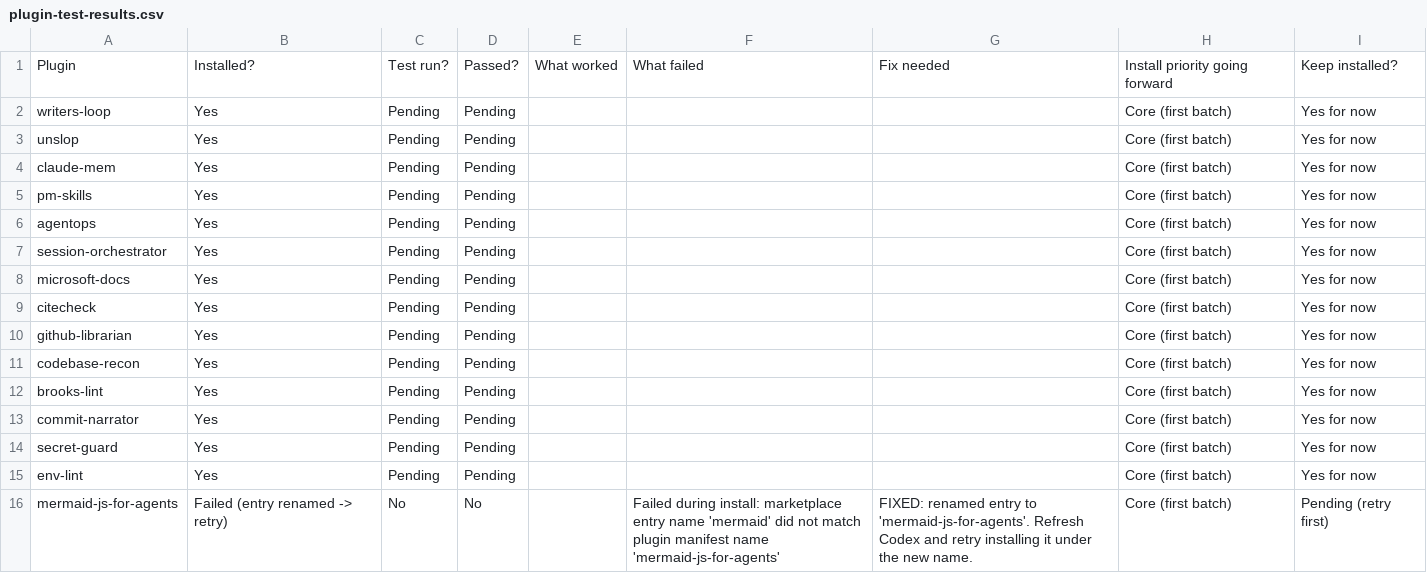
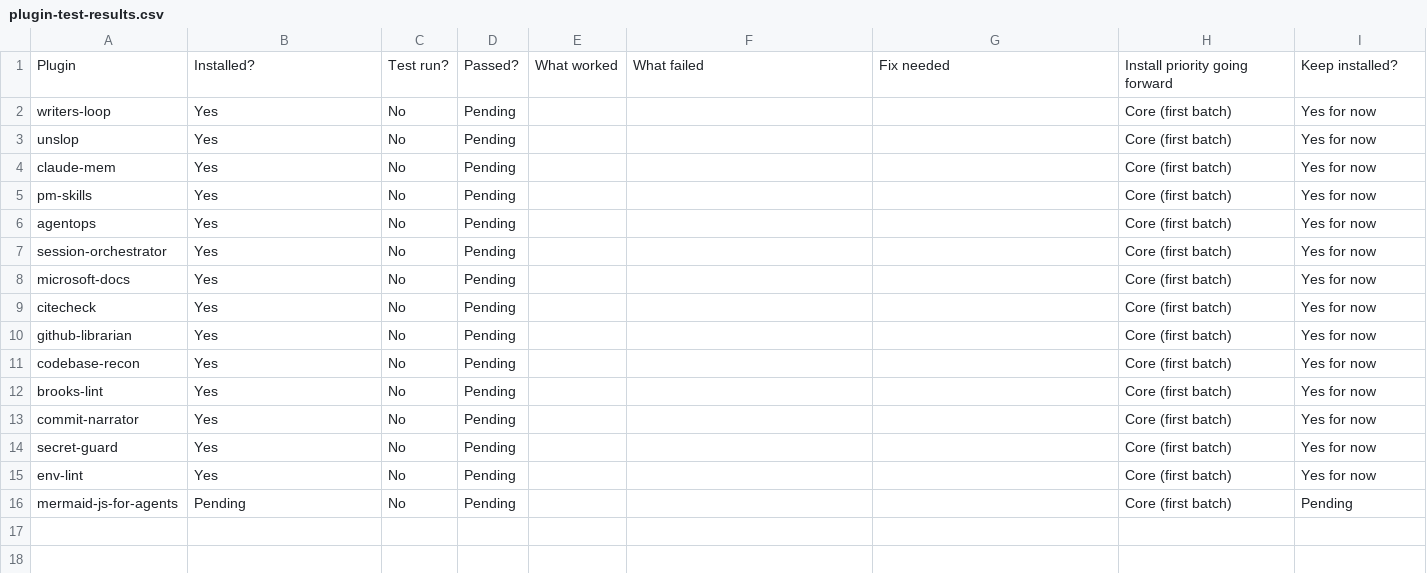
Before and after one commit to thecardsguy/yikusiel-codex-marketplace, a CSV file: reports/plugin-test-results.csv, drawn as a sheet.

```diff
--- a/reports/plugin-test-results.csv
+++ b/reports/plugin-test-results.csv
@@ -1,16 +1,16 @@
 Plugin,Installed?,Test run?,Passed?,What worked,What failed,Fix needed,Install priority going forward,Keep installed?
-writers-loop,Yes,Pending,Pending,,,,Core (first batch),Yes for now
-unslop,Yes,Pending,Pending,,,,Core (first batch),Yes for now
-claude-mem,Yes,Pending,Pending,,,,Core (first batch),Yes for now
-pm-skills,Yes,Pending,Pending,,,,Core (first batch),Yes for now
-agentops,Yes,Pending,Pending,,,,Core (first batch),Yes for now
-session-orchestrator,Yes,Pending,Pending,,,,Core (first batch),Yes for now
-microsoft-docs,Yes,Pending,Pending,,,,Core (first batch),Yes for now
-citecheck,Yes,Pending,Pending,,,,Core (first batch),Yes for now
-github-librarian,Yes,Pending,Pending,,,,Core (first batch),Yes for now
-codebase-recon,Yes,Pending,Pending,,,,Core (first batch),Yes for now
-brooks-lint,Yes,Pending,Pending,,,,Core (first batch),Yes for now
-commit-narrator,Yes,Pending,Pending,,,,Core (first batch),Yes for now
-secret-guard,Yes,Pending,Pending,,,,Core (first batch),Yes for now
-env-lint,Yes,Pending,Pending,,,,Core (first batch),Yes for now
-mermaid-js-for-agents,Failed (entry renamed -> retry),No,No,,Failed during install: marketplace entry name 'mermaid' did not match plugin manifest name 'mermaid-js-for-agents',FIXED: renamed entry to 'mermaid-js-for-agents'. Refresh Codex and retry installing it under the new name.,Core (first batch),Pending (retry first)
+writers-loop,Yes,No,Pending,,,,Core (first batch),Yes for now
+unslop,Yes,No,Pending,,,,Core (first batch),Yes for now
+claude-mem,Yes,No,Pending,,,,Core (first batch),Yes for now
+pm-skills,Yes,No,Pending,,,,Core (first batch),Yes for now
+agentops,Yes,No,Pending,,,,Core (first batch),Yes for now
+session-orchestrator,Yes,No,Pending,,,,Core (first batch),Yes for now
+microsoft-docs,Yes,No,Pending,,,,Core (first batch),Yes for now
+citecheck,Yes,No,Pending,,,,Core (first batch),Yes for now
+github-librarian,Yes,No,Pending,,,,Core (first batch),Yes for now
+codebase-recon,Yes,No,Pending,,,,Core (first batch),Yes for now
+brooks-lint,Yes,No,Pending,,,,Core (first batch),Yes for now
+commit-narrator,Yes,No,Pending,,,,Core (first batch),Yes for now
+secret-guard,Yes,No,Pending,,,,Core (first batch),Yes for now
+env-lint,Yes,No,Pending,,,,Core (first batch),Yes for now
+mermaid-js-for-agents,Pending,No,Pending,,,,Core (first batch),Pending
```
Also changed, not shown: reports/codex-install-tracker.csv, 4 other files.
